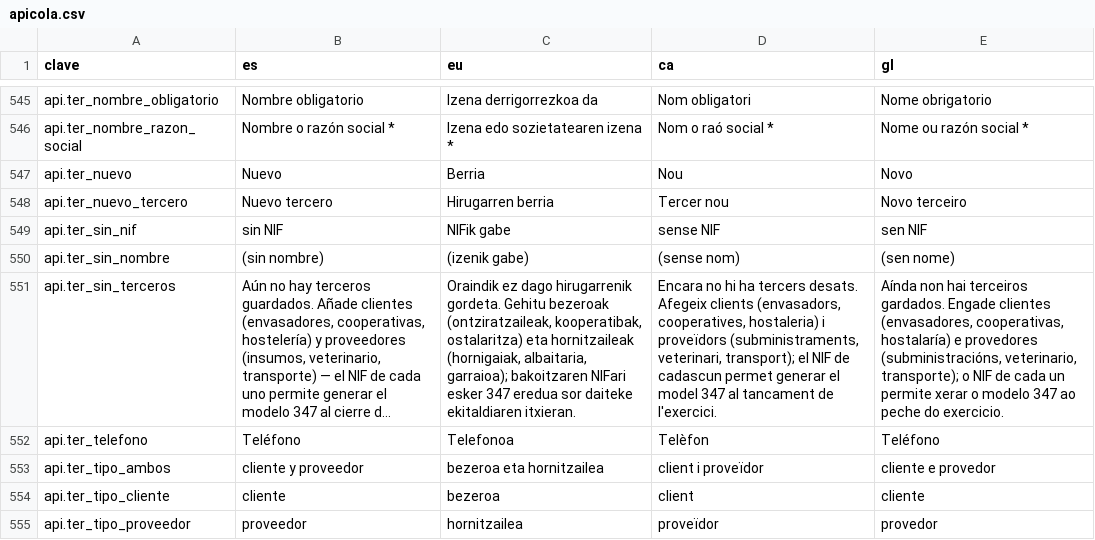
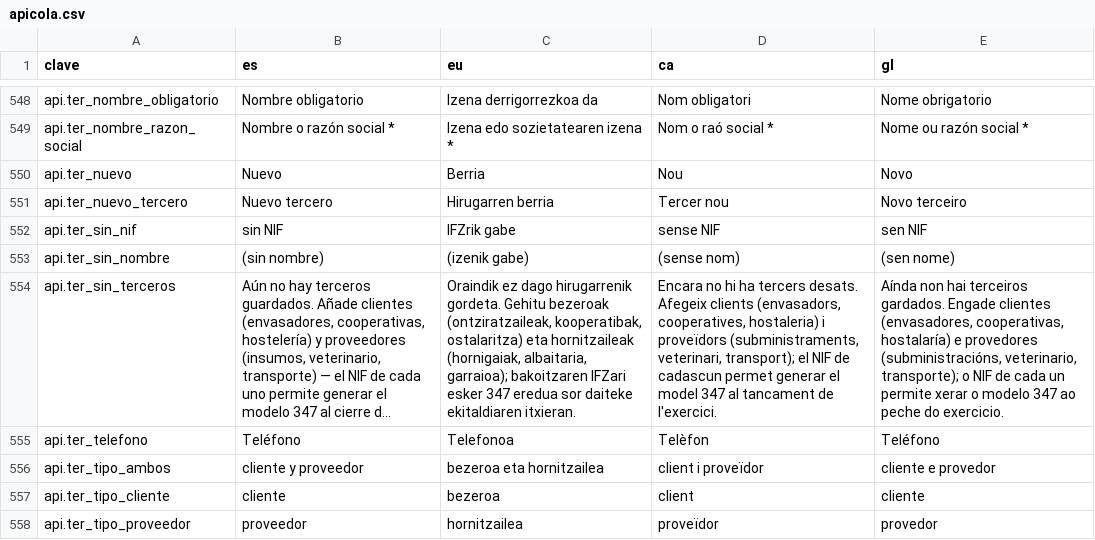
Before and after one commit to JosuIru/nuevo-ser, a CSV file: content/solera/traducciones/apicola.csv, drawn as a sheet; only a part is shown, gaps mark what is left out; long unchanged cells end in …; addresses are those after the commit; the diff covers the shown part only; the diff names each change by its address in the sheet, - before the commit and + after, or states it on an @@ line.

```diff
--- a/content/solera/traducciones/apicola.csv
+++ b/content/solera/traducciones/apicola.csv
-C552 (eu): NIFik gabe
+C552 (eu): IFZrik gabe
-C554 (eu): …garraioa); bakoitzaren NIFari esker 347…
+C554 (eu): …garraioa); bakoitzaren IFZari esker 347…
```
Also changed, not shown: 3 added rows and 14 edited cells elsewhere in this file, 20 other files.
